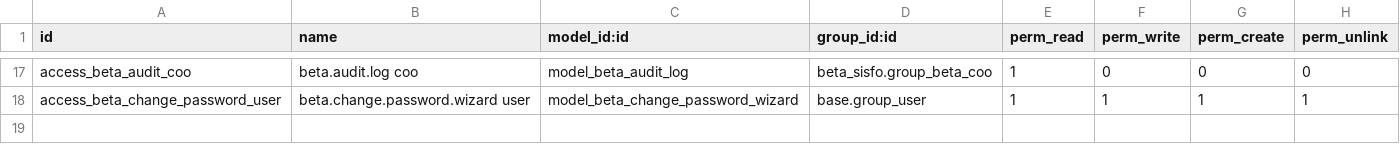
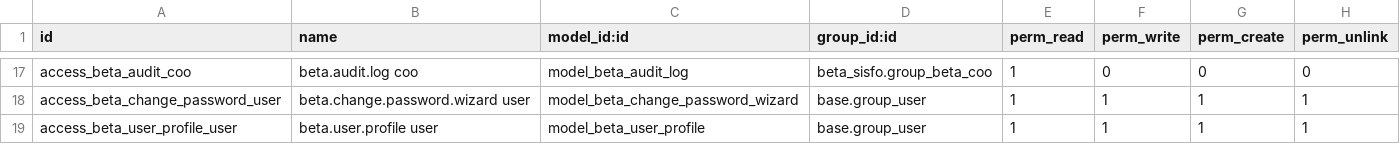
Before and after one commit to DiyahSusan/IF3141-odoo-K02-G10, a CSV file: custom_addons/beta_sisfo/security/ir.model.access.csv, drawn as a sheet; only a part is shown, gaps mark what is left out.

Commit message:
fix: profile page access control

```diff
--- a/custom_addons/beta_sisfo/security/ir.model.access.csv
+++ b/custom_addons/beta_sisfo/security/ir.model.access.csv
@@ -18 +18,2 @@ access_beta_audit_coo,beta.audit.log coo,model_beta_audit_log,beta_sisfo.group_b
 access_beta_change_password_user,beta.change.password.wizard user,model_beta_change_password_wizard,base.group_user,1,1,1,1
+access_beta_user_profile_user,beta.user.profile user,model_beta_user_profile,base.group_user,1,1,1,1
```
Also changed, not shown: 8 other files.
